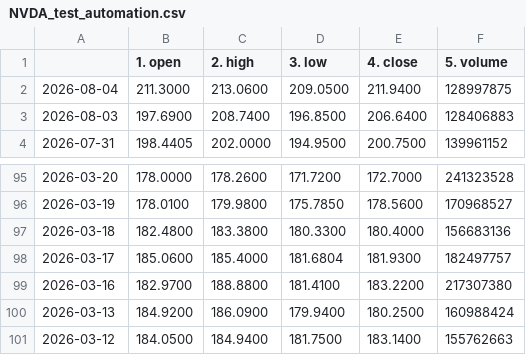
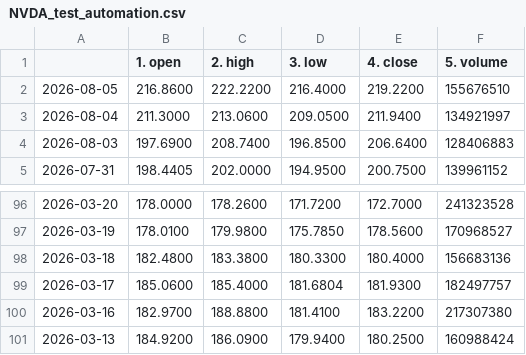
Before and after one commit to tanyalondon/market-mlops, a CSV file: NVDA_test_automation.csv, drawn as a sheet; only a part is shown, gaps mark what is left out.

```diff
--- a/NVDA_test_automation.csv
+++ b/NVDA_test_automation.csv
@@ -1,3 +1,4 @@
 ,1. open,2. high,3. low,4. close,5. volume
-2026-08-04,211.3000,213.0600,209.0500,211.9400,128997875
+2026-08-05,216.8600,222.2200,216.4000,219.2200,155676510
+2026-08-04,211.3000,213.0600,209.0500,211.9400,134921997
 2026-08-03,197.6900,208.7400,196.8500,206.6400,128406883
@@ -100,2 +101 @@
 2026-03-13,184.9200,186.0900,179.9400,180.2500,160988424
-2026-03-12,184.0500,184.9400,181.7500,183.1400,155762663
```
